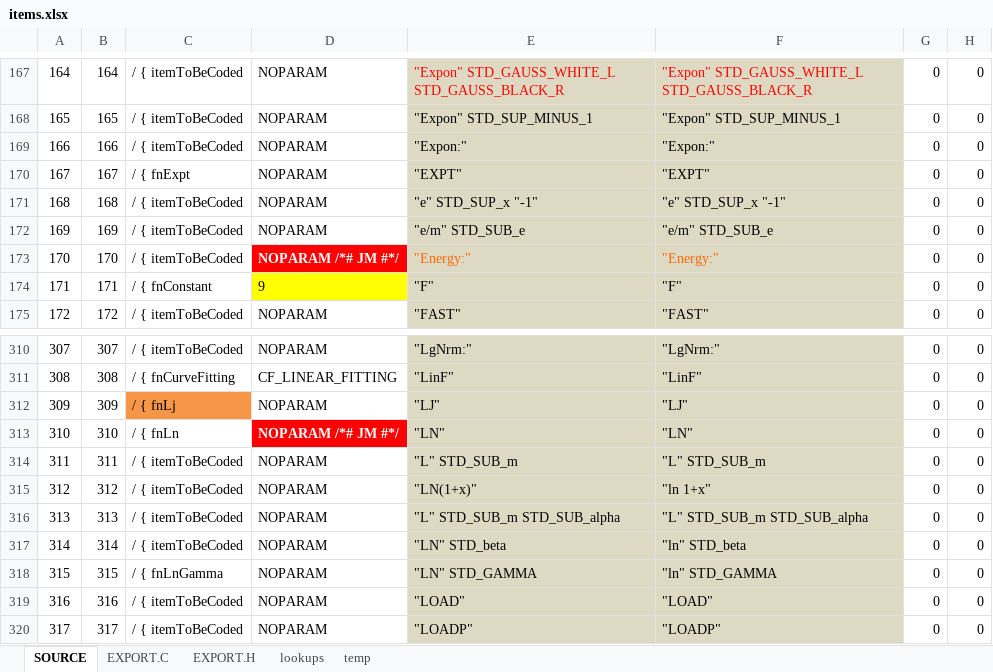
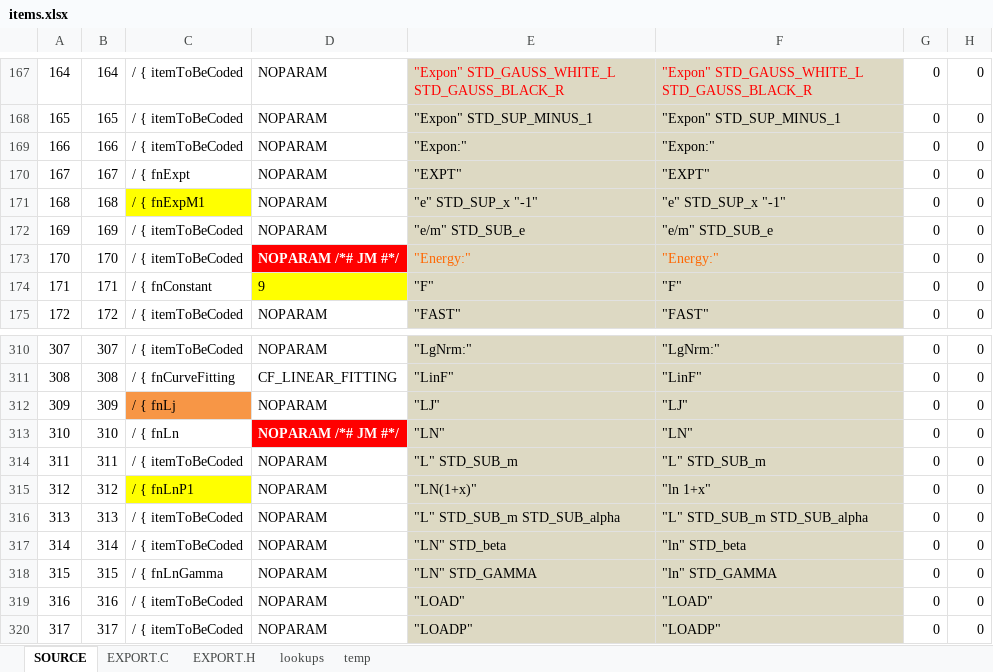
Before and after one commit to semi-simple/C43-mirror, an Excel workbook: src/items.xlsx, sheet SOURCE, drawn as a sheet; only a part is shown, gaps mark what is left out; values as stored, in another font and other column widths than the file's, no borders; conditional formats not drawn; the diff names each change by its address in the sheet, - before the commit and + after, or states it on an @@ line.

```diff
--- a/src/items.xlsx (sheet SOURCE)
+++ b/src/items.xlsx (sheet SOURCE)
-C171: / { itemToBeCoded
+C171: / { fnExpM1
-C171 fill: none
+C171 fill: #FFFF00
-C315: / { itemToBeCoded
+C315: / { fnLnP1
-C315 fill: none
+C315 fill: #FFFF00
```
Also changed, not shown: sheet EXPORT.C, 1 other file.
